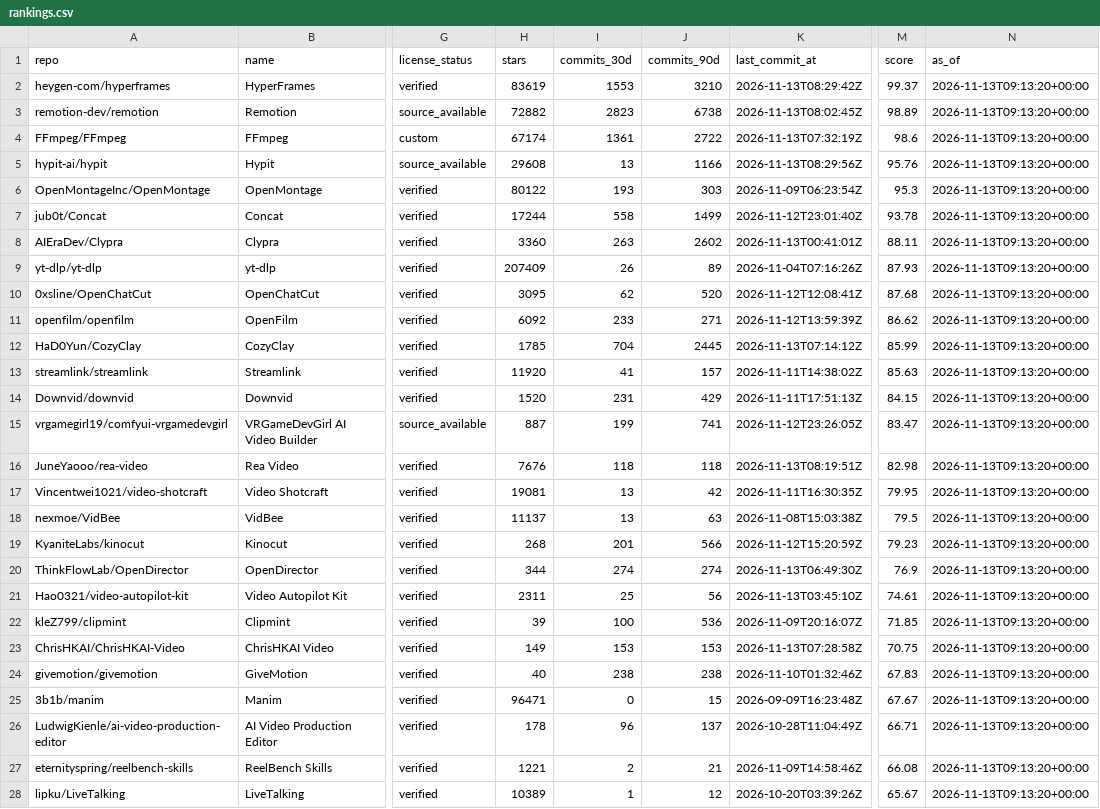
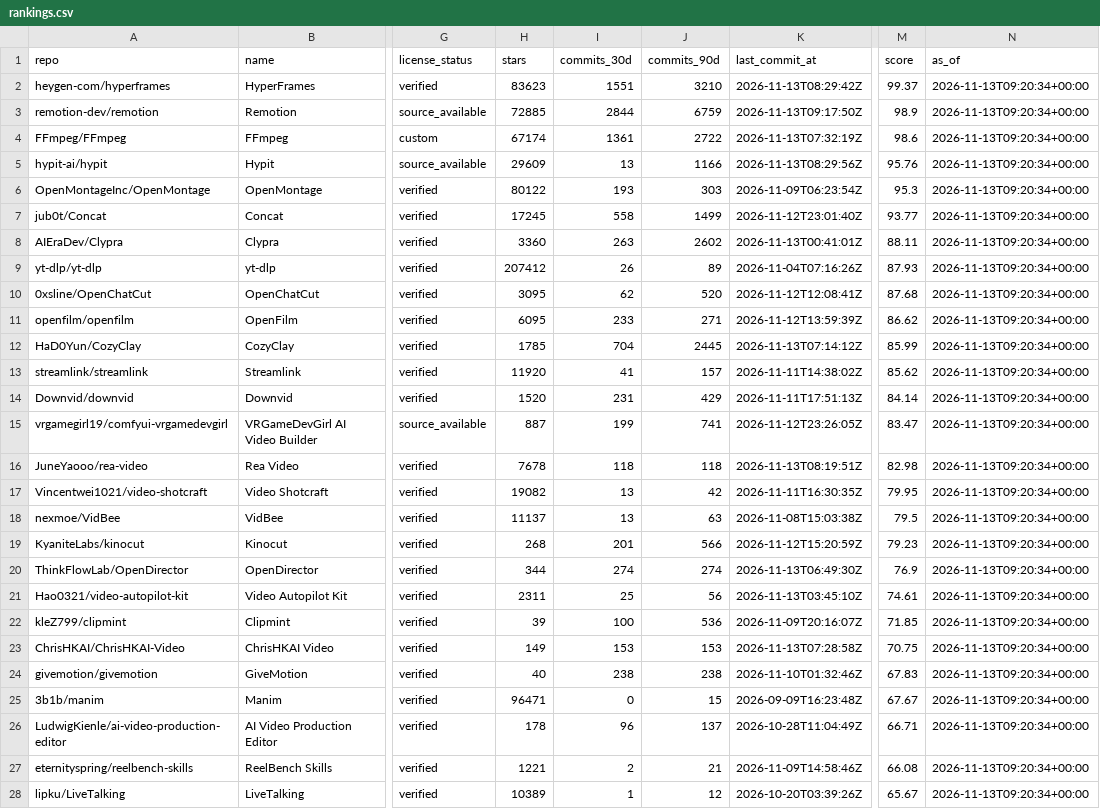
Before and after one commit to ZanePoe/awesome_ai_video_creation, a CSV file: data/rankings.csv, drawn as a sheet; only a part is shown, gaps mark what is left out; the diff covers the shown part only; the diff names each change by its address in the sheet, - before the commit and + after, or states it on an @@ line.

```diff
--- a/data/rankings.csv
+++ b/data/rankings.csv
-H2 (stars): 83619
+H2 (stars): 83623
-I2 (commits_30d): 1553
+I2 (commits_30d): 1551
-N2:N28 (as_of): 2026-11-13T09:13:20+00:00
+N2:N28 (as_of): 2026-11-13T09:20:34+00:00
-H3 (stars): 72882
+H3 (stars): 72885
-I3 (commits_30d): 2823
+I3 (commits_30d): 2844
-J3 (commits_90d): 6738
+J3 (commits_90d): 6759
-K3 (last_commit_at): 2026-11-13T08:02:45Z
+K3 (last_commit_at): 2026-11-13T09:17:50Z
-M3 (score): 98.89
+M3 (score): 98.9
-H5 (stars): 29608
+H5 (stars): 29609
-H7 (stars): 17244
+H7 (stars): 17245
-M7 (score): 93.78
+M7 (score): 93.77
-H9 (stars): 207409
+H9 (stars): 207412
-H11 (stars): 6092
+H11 (stars): 6095
-M13 (score): 85.63
+M13 (score): 85.62
-M14 (score): 84.15
+M14 (score): 84.14
-H16 (stars): 7676
+H16 (stars): 7678
-H17 (stars): 19081
+H17 (stars): 19082
```
Also changed, not shown: 50 edited cells elsewhere in this file, 4 other files.
